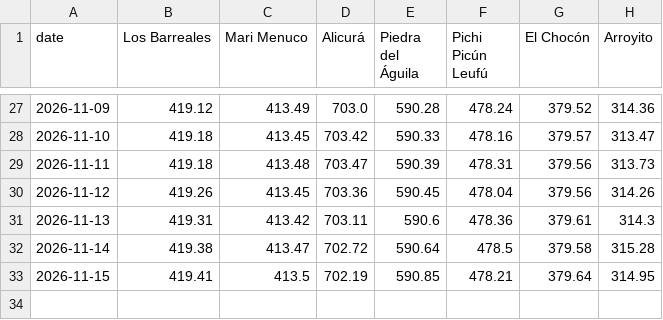
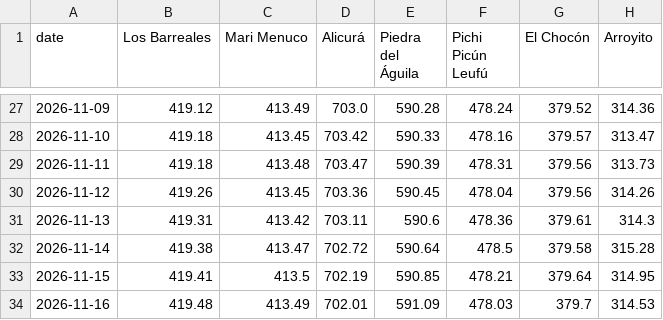
Before and after one commit to thomasdalton9/Energy-public, a CSV file: south_america/argentina_aic_snapshots.csv, drawn as a sheet; only a part is shown, gaps mark what is left out.

```diff
--- a/south_america/argentina_aic_snapshots.csv
+++ b/south_america/argentina_aic_snapshots.csv
@@ -33 +33,2 @@ date,Los Barreales,Mari Menuco,Alicurá,Piedra del Águila,Pichi Picún Leufú,E
 2026-11-15,419.41,413.5,702.19,590.85,478.21,379.64,314.95
+2026-11-16,419.48,413.49,702.01,591.09,478.03,379.7,314.53
```
